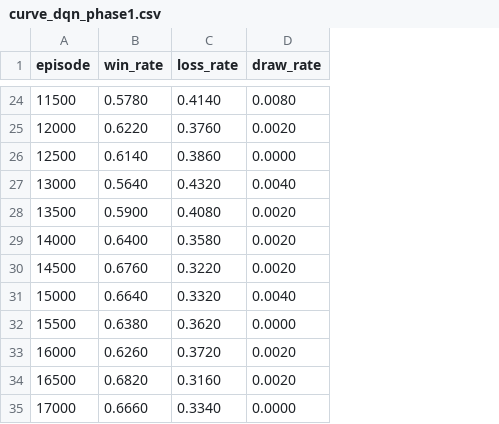
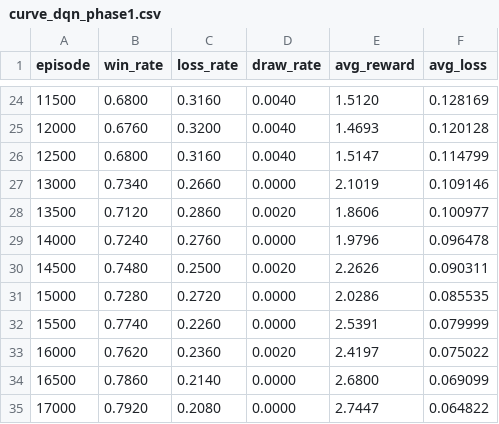
Before and after one commit to henridollars/ReinforcementLearning-connect4, a CSV file: checkpoints/curve_dqn_phase1.csv, drawn as a sheet; only a part is shown, gaps mark what is left out; the diff covers the shown part only; the diff names each change by its address in the sheet, - before the commit and + after, or states it on an @@ line.

```diff
--- a/checkpoints/curve_dqn_phase1.csv
+++ b/checkpoints/curve_dqn_phase1.csv
+column E (avg_reward), rows 24-35: 1.5120 | 1.4693 | 1.5147 | 2.1019 | 1.8606 | 1.9796 | 2.2626 | 2.0286 | 2.5391 | 2.4197 | 2.6800 | 2.7447
+column F (avg_loss), rows 24-35: 0.128169 | 0.120128 | 0.114799 | 0.109146 | 0.100977 | 0.096478 | 0.090311 | 0.085535 | 0.079999 | 0.075022 | 0.069099 | 0.064822
-B24 (win_rate): 0.5780
+B24 (win_rate): 0.6800
-C24 (loss_rate): 0.4140
+C24 (loss_rate): 0.3160
-D24 (draw_rate): 0.0080
+D24 (draw_rate): 0.0040
-B25 (win_rate): 0.6220
+B25 (win_rate): 0.6760
-C25 (loss_rate): 0.3760
+C25 (loss_rate): 0.3200
-D25 (draw_rate): 0.0020
+D25 (draw_rate): 0.0040
-B26 (win_rate): 0.6140
+B26 (win_rate): 0.6800
-C26 (loss_rate): 0.3860
+C26 (loss_rate): 0.3160
-D26 (draw_rate): 0.0000
+D26 (draw_rate): 0.0040
-B27 (win_rate): 0.5640
+B27 (win_rate): 0.7340
-C27 (loss_rate): 0.4320
+C27 (loss_rate): 0.2660
-D27 (draw_rate): 0.0040
+D27 (draw_rate): 0.0000
-B28 (win_rate): 0.5900
+B28 (win_rate): 0.7120
-C28 (loss_rate): 0.4080
+C28 (loss_rate): 0.2860
-B29 (win_rate): 0.6400
+B29 (win_rate): 0.7240
-C29 (loss_rate): 0.3580
+C29 (loss_rate): 0.2760
-D29 (draw_rate): 0.0020
+D29 (draw_rate): 0.0000
-B30 (win_rate): 0.6760
+B30 (win_rate): 0.7480
-C30 (loss_rate): 0.3220
+C30 (loss_rate): 0.2500
-B31 (win_rate): 0.6640
+B31 (win_rate): 0.7280
-C31 (loss_rate): 0.3320
+C31 (loss_rate): 0.2720
-D31 (draw_rate): 0.0040
+D31 (draw_rate): 0.0000
-B32 (win_rate): 0.6380
+B32 (win_rate): 0.7740
-C32 (loss_rate): 0.3620
+C32 (loss_rate): 0.2260
-B33 (win_rate): 0.6260
+B33 (win_rate): 0.7620
-C33 (loss_rate): 0.3720
+C33 (loss_rate): 0.2360
-B34 (win_rate): 0.6820
+B34 (win_rate): 0.7860
-C34 (loss_rate): 0.3160
+C34 (loss_rate): 0.2140
-D34 (draw_rate): 0.0020
+D34 (draw_rate): 0.0000
-B35 (win_rate): 0.6660
+B35 (win_rate): 0.7920
-C35 (loss_rate): 0.3340
+C35 (loss_rate): 0.2080
```
Also changed, not shown: 10 removed rows and 106 edited cells elsewhere in this file, checkpoints/curve_dqn_phase2.csv, checkpoints/curve_dqn_phase3.csv, 35 other files.
